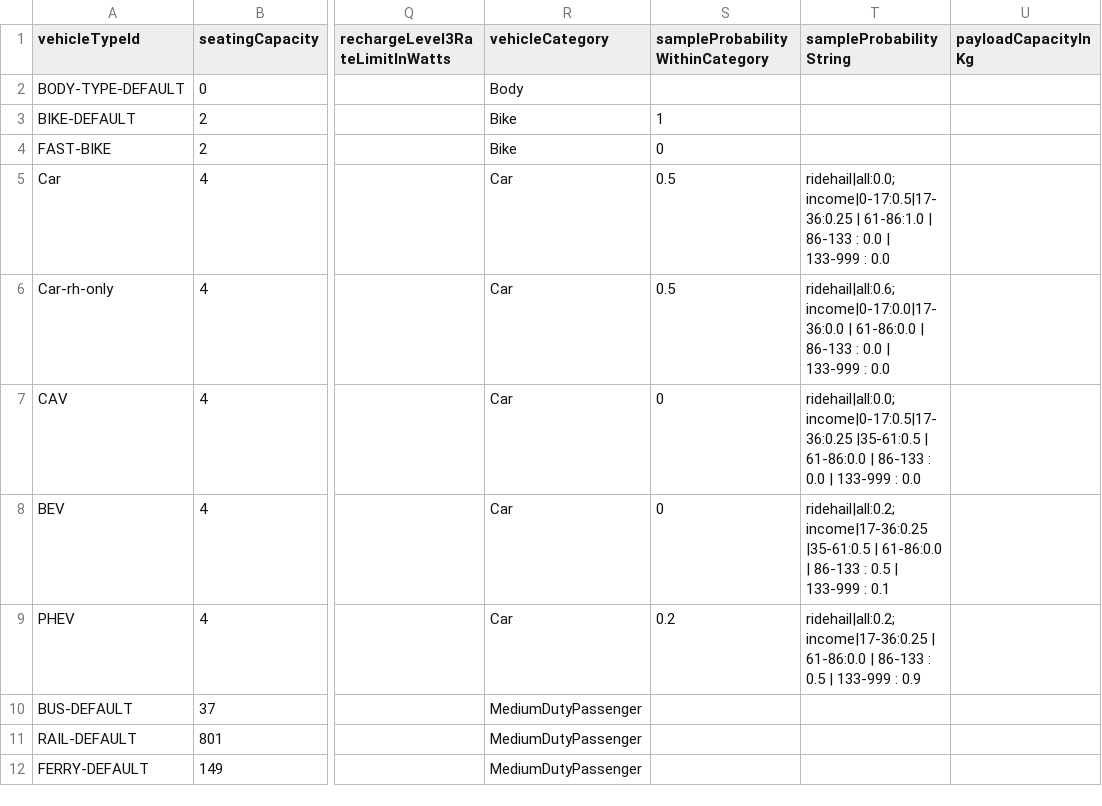
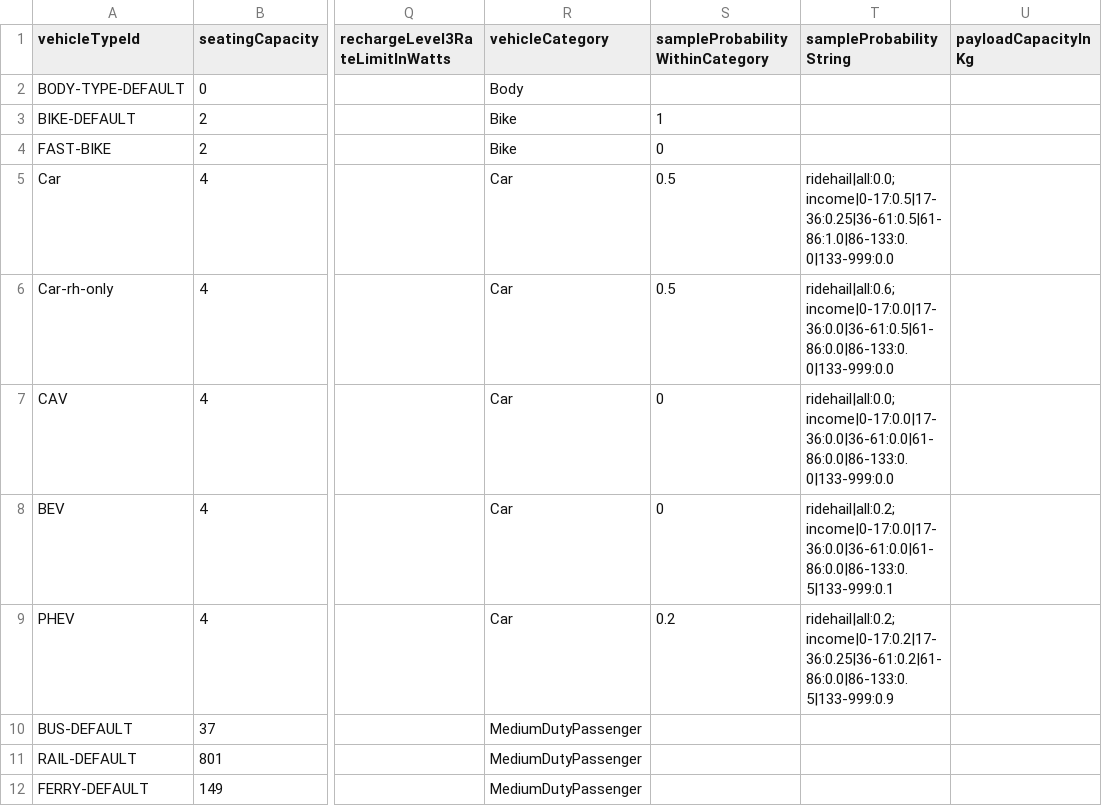
Before and after one commit to LBNL-UCB-STI/beam-data-seattle, a CSV file: vehicle-tech/vehicleTypes.csv, drawn as a sheet; only a part is shown, gaps mark what is left out; the diff names each change by its address in the sheet, - before the commit and + after, or states it on an @@ line.

Commit message:
updating vehicle types

```diff
--- a/vehicle-tech/vehicleTypes.csv
+++ b/vehicle-tech/vehicleTypes.csv
-T5 (sampleProbabilityString): ridehail|all:0.0; income|0-17:0.5|17-36:0.25 | 61-86:1.0 | 86-133 : 0.0 | 133-999 : 0.0
+T5 (sampleProbabilityString): ridehail|all:0.0; income|0-17:0.5|17-36:0.25|36-61:0.5|61-86:1.0|86-133:0.0|133-999:0.0
-T6 (sampleProbabilityString): ridehail|all:0.6; income|0-17:0.0|17-36:0.0 | 61-86:0.0 | 86-133 : 0.0 | 133-999 : 0.0
+T6 (sampleProbabilityString): ridehail|all:0.6; income|0-17:0.0|17-36:0.0|36-61:0.5|61-86:0.0|86-133:0.0|133-999:0.0
-T7 (sampleProbabilityString): ridehail|all:0.0; income|0-17:0.5|17-36:0.25 |35-61:0.5 | 61-86:0.0 | 86-133 : 0.0 | 133-999 : 0.0
+T7 (sampleProbabilityString): ridehail|all:0.0; income|0-17:0.0|17-36:0.0|36-61:0.0|61-86:0.0|86-133:0.0|133-999:0.0
-T8 (sampleProbabilityString): ridehail|all:0.2; income|17-36:0.25 |35-61:0.5 | 61-86:0.0 | 86-133 : 0.5 | 133-999 : 0.1
+T8 (sampleProbabilityString): ridehail|all:0.2; income|0-17:0.0|17-36:0.0|36-61:0.0|61-86:0.0|86-133:0.5|133-999:0.1
-T9 (sampleProbabilityString): ridehail|all:0.2; income|17-36:0.25 | 61-86:0.0 | 86-133 : 0.5 | 133-999 : 0.9
+T9 (sampleProbabilityString): ridehail|all:0.2;income|0-17:0.2|17-36:0.25|36-61:0.2|61-86:0.0|86-133:0.5|133-999:0.9
```
